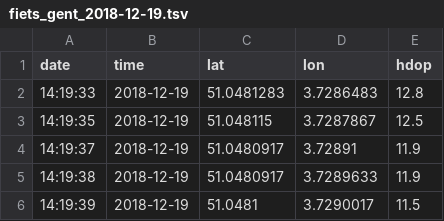
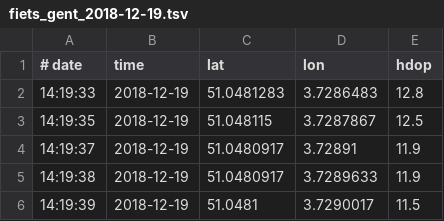
Before and after one commit to itinero/map-matching, a TSV file: src/Itinero.MapMatching.Demo/fiets_gent_2018-12-19.tsv, drawn as a sheet; only a part is shown.

```diff
--- a/src/Itinero.MapMatching.Demo/fiets_gent_2018-12-19.tsv
+++ b/src/Itinero.MapMatching.Demo/fiets_gent_2018-12-19.tsv
@@ -1,2 +1,2 @@
-date	time	lat	lon	hdop
+# date	time	lat	lon	hdop
 14:19:33	2018-12-19	51.0481283	3.7286483	12.8
```
Also changed, not shown: 2 other files.
